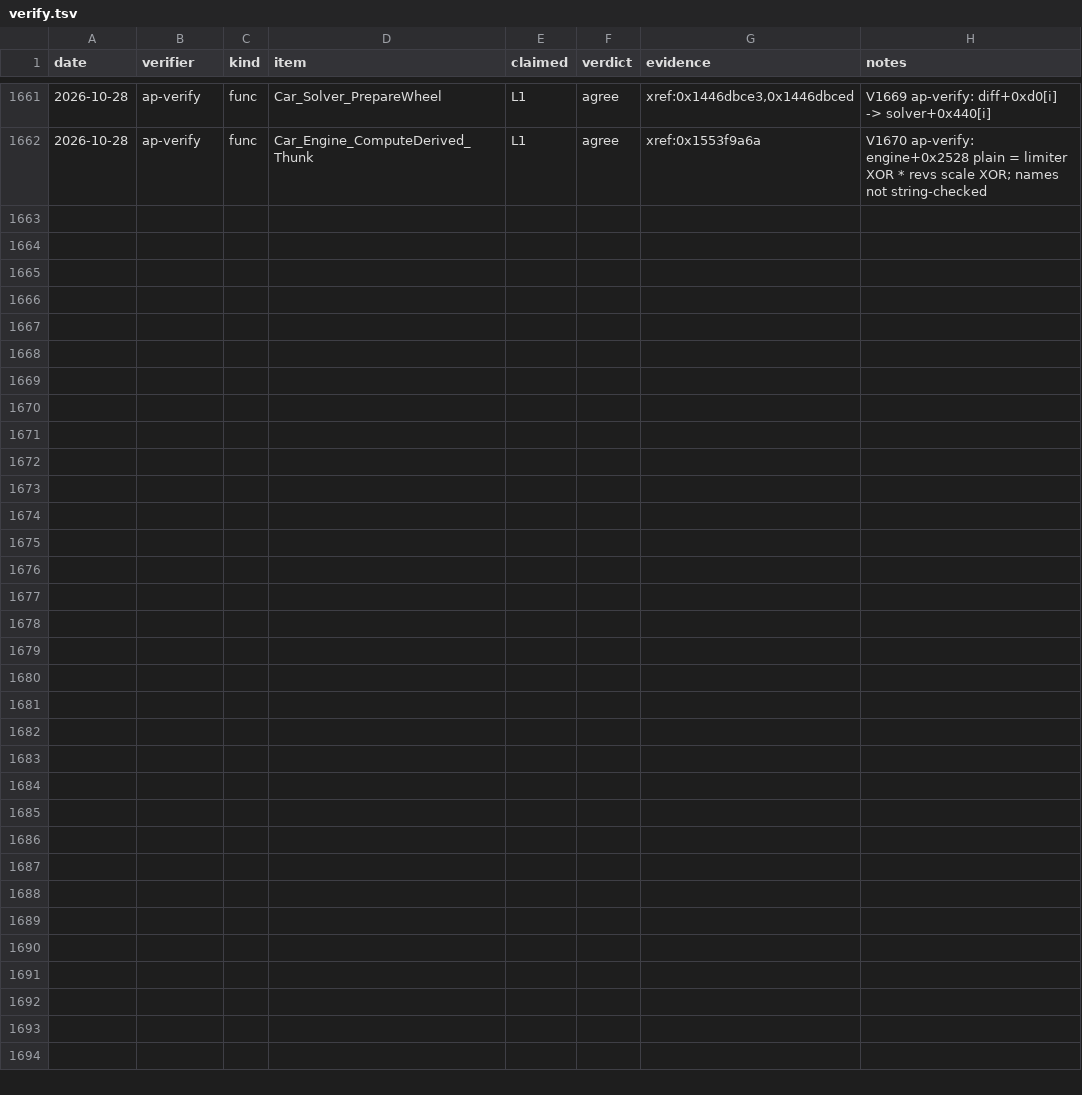
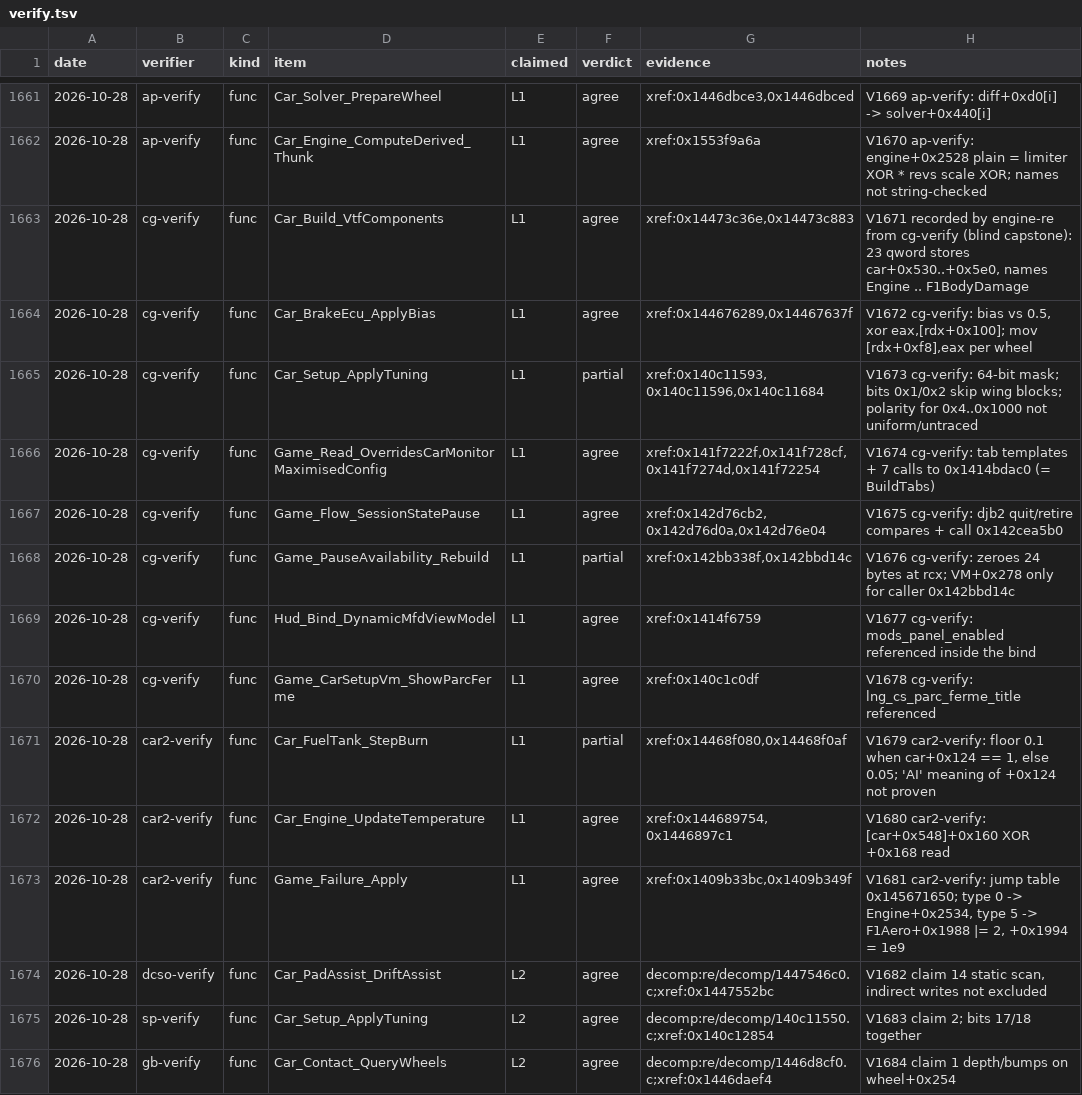
Before and after one commit to MSYEETT/SwoftyLauncher, a TSV file: re/db/verify.tsv, drawn as a sheet; only a part is shown, gaps mark what is left out; the diff names each change by its address in the sheet, - before the commit and + after, or states it on an @@ line.

Commit message:
docs(re): car component map, brakes, damage, setup lock mask; garage tablet, pause menu, mfd panels (#478)

```diff
--- a/re/db/verify.tsv
+++ b/re/db/verify.tsv
+row 1663: 2026-10-28 | cg-verify | func | Car_Build_VtfComponents | L1 | agree | xref:0x14473c36e,0x14473c883 | V1671 recorded by engine-re from cg-verify (blind capstone): 23 qword stores car+0x530..+0x5e0, names Engine .. F1BodyDamage
+row 1664: 2026-10-28 | cg-verify | func | Car_BrakeEcu_ApplyBias | L1 | agree | xref:0x144676289,0x14467637f | V1672 cg-verify: bias vs 0.5, xor eax,[rdx+0x100]; mov [rdx+0xf8],eax per wheel
+row 1665: 2026-10-28 | cg-verify | func | Car_Setup_ApplyTuning | L1 | partial | xref:0x140c11593,0x140c11596,0x140c11684 | V1673 cg-verify: 64-bit mask; bits 0x1/0x2 skip wing blocks; polarity for 0x4..0x1000 not uniform/untraced
+row 1666: 2026-10-28 | cg-verify | func | Game_Read_OverridesCarMonitorMaximisedConfig | L1 | agree | xref:0x141f7222f,0x141f728cf,0x141f7274d,0x141f72254 | V1674 cg-verify: tab templates + 7 calls to 0x1414bdac0 (= BuildTabs)
+row 1667: 2026-10-28 | cg-verify | func | Game_Flow_SessionStatePause | L1 | agree | xref:0x142d76cb2,0x142d76d0a,0x142d76e04 | V1675 cg-verify: djb2 quit/retire compares + call 0x142cea5b0
+row 1668: 2026-10-28 | cg-verify | func | Game_PauseAvailability_Rebuild | L1 | partial | xref:0x142bb338f,0x142bbd14c | V1676 cg-verify: zeroes 24 bytes at rcx; VM+0x278 only for caller 0x142bbd14c
+row 1669: 2026-10-28 | cg-verify | func | Hud_Bind_DynamicMfdViewModel | L1 | agree | xref:0x1414f6759 | V1677 cg-verify: mods_panel_enabled referenced inside the bind
+row 1670: 2026-10-28 | cg-verify | func | Game_CarSetupVm_ShowParcFerme | L1 | agree | xref:0x140c1c0df | V1678 cg-verify: lng_cs_parc_ferme_title referenced
+row 1671: 2026-10-28 | car2-verify | func | Car_FuelTank_StepBurn | L1 | partial | xref:0x14468f080,0x14468f0af | V1679 car2-verify: floor 0.1 when car+0x124 == 1, else 0.05; 'AI' meaning of +0x124 not proven
+row 1672: 2026-10-28 | car2-verify | func | Car_Engine_UpdateTemperature | L1 | agree | xref:0x144689754,0x1446897c1 | V1680 car2-verify: [car+0x548]+0x160 XOR +0x168 read
+row 1673: 2026-10-28 | car2-verify | func | Game_Failure_Apply | L1 | agree | xref:0x1409b33bc,0x1409b349f | V1681 car2-verify: jump table 0x145671650; type 0 -> Engine+0x2534, type 5 -> F1Aero+0x1988 |= 2, +0x1994 = 1e9
+row 1674: 2026-10-28 | dcso-verify | func | Car_PadAssist_DriftAssist | L2 | agree | decomp:re/decomp/1447546c0.c;xref:0x1447552bc | V1682 claim 14 static scan, indirect writes not excluded
+row 1675: 2026-10-28 | sp-verify | func | Car_Setup_ApplyTuning | L2 | agree | decomp:re/decomp/140c11550.c;xref:0x140c12854 | V1683 claim 2; bits 17/18 together
+row 1676: 2026-10-28 | gb-verify | func | Car_Contact_QueryWheels | L2 | agree | decomp:re/decomp/1446d8cf0.c;xref:0x1446daef4 | V1684 claim 1 depth/bumps on wheel+0x254
```
Also changed, not shown: 4 other files.
